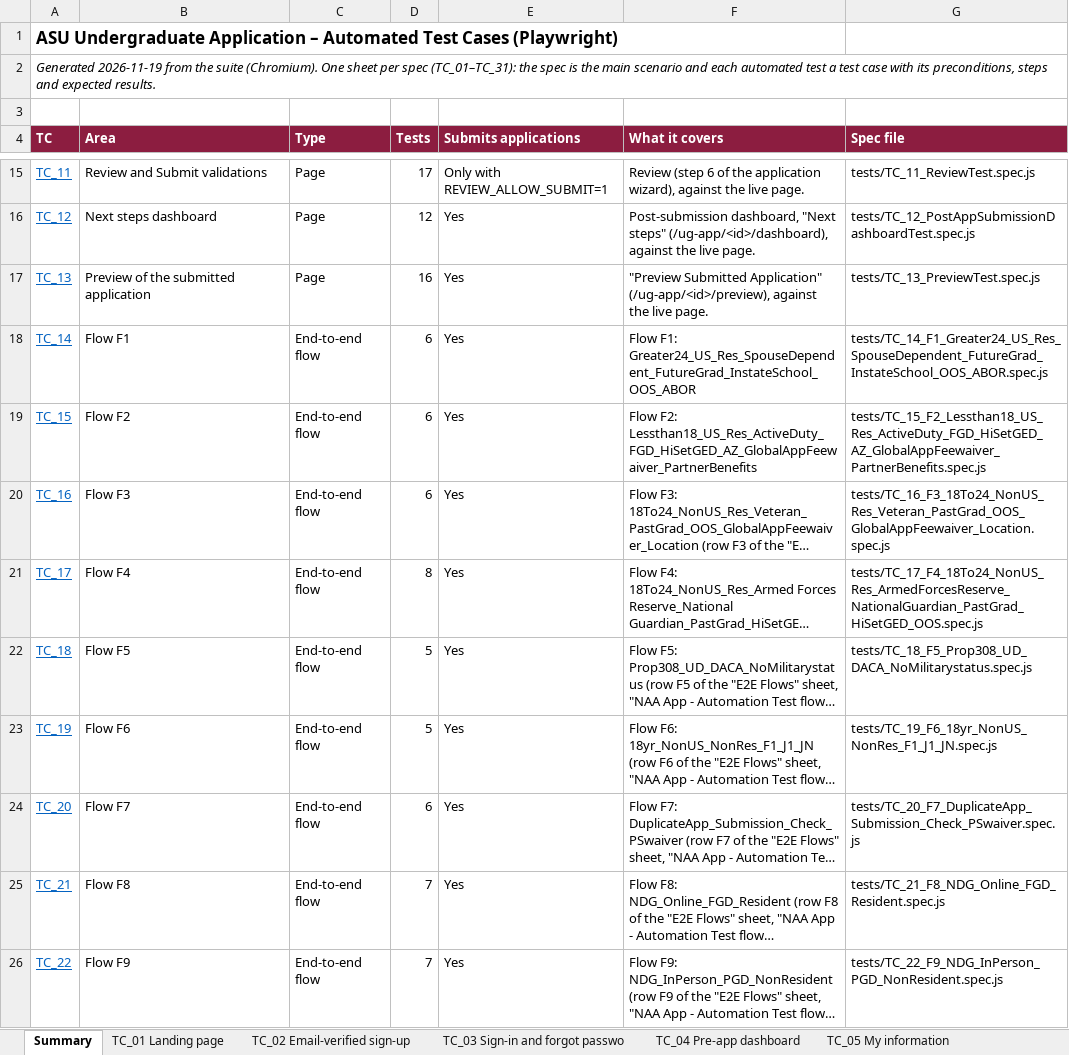
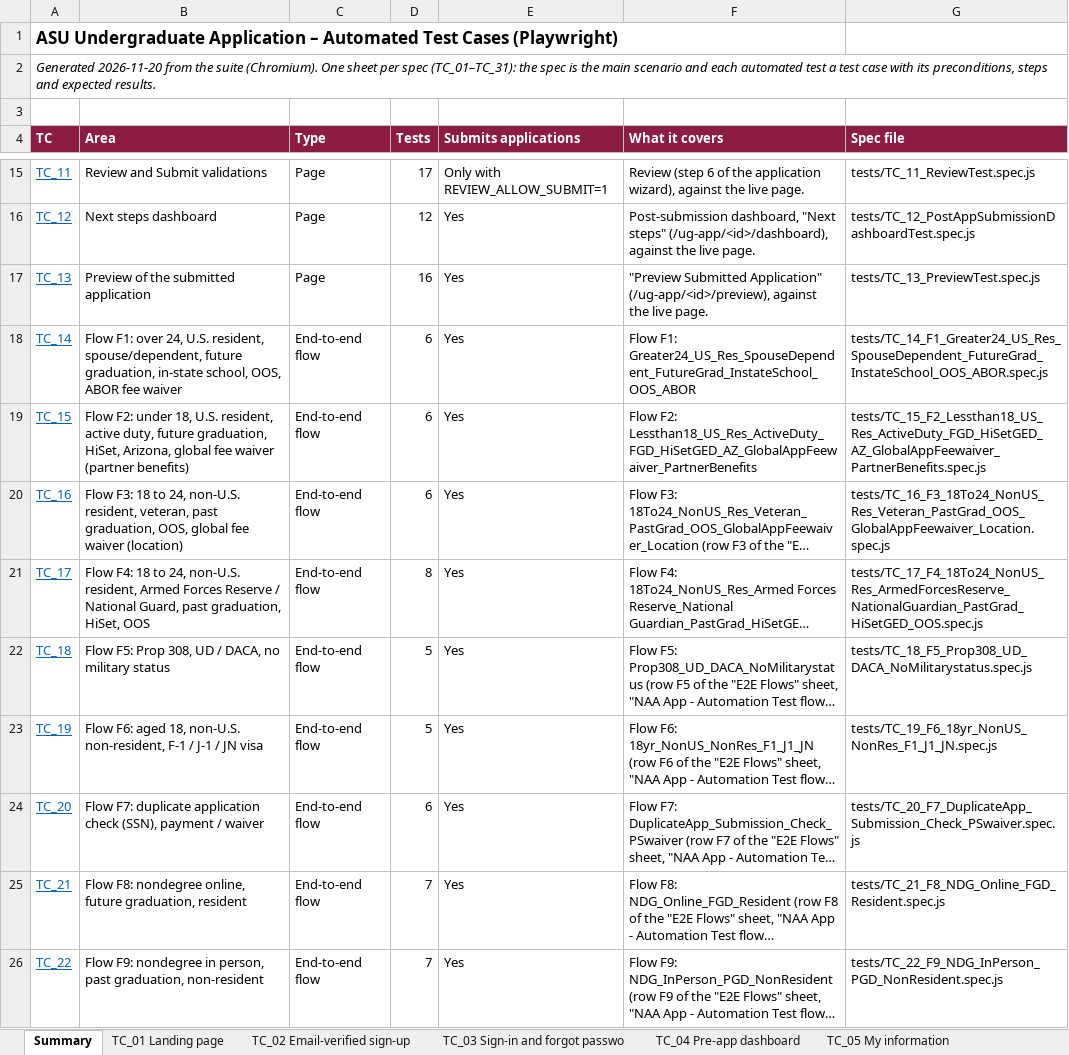
Before and after one commit to MercySandra-r/ug-playwright-e2e, an Excel workbook: playwright/docs/Automated_Test_Cases.xlsx, sheet Summary, drawn as a sheet; only a part is shown, gaps mark what is left out; long unchanged cells end in …; values as stored, in another font and other column widths than the file's, no borders; the diff covers the shown part only; the diff names each change by its address in the sheet, - before the commit and + after, or states it on an @@ line.

Commit message:
Flows F13-F18 renamed, Test Run Summary and Slack reporters, cross-browser fixes
- TC_26-TC_31 carry flow numbers F13-F18 in their file names; docs and README updated
- Test Run Summary report (utils/reporters/testRunSummaryReporter.js) written after every
  run next to Playwright's HTML report, with a per-browser breakdown
- Slack reporter: posts the run summary by webhook, bot token or the channel's email address;
  off until configured in .env
- Waits for the app's loading spinner; dropdown handling on My information and My schools;
  Preview sections read after they finish loading
- F2 and F4 expect "HiSet" on Review (fixed in the app)
- WebKit: tolerate the app re-opening the same address; footer links accept ASU's own
  forwarding not happening; npm run test:all-browsers

```diff
--- a/playwright/docs/Automated_Test_Cases.xlsx (sheet Summary)
+++ b/playwright/docs/Automated_Test_Cases.xlsx (sheet Summary)
-A2 (TC): Generated 2026-11-19 from the…
+A2 (TC): Generated 2026-11-20 from the…
-B18 (Area): Flow F1
+B18 (Area): Flow F1: over 24, U.S. resident, spouse/dependent, future graduation, in-state school, OOS, ABOR fee waiver
-B19 (Area): Flow F2
+B19 (Area): Flow F2: under 18, U.S. resident, active duty, future graduation, HiSet, Arizona, global fee waiver (partner benefits)
-B20 (Area): Flow F3
+B20 (Area): Flow F3: 18 to 24, non-U.S. resident, veteran, past graduation, OOS, global fee waiver (location)
-B21 (Area): Flow F4
+B21 (Area): Flow F4: 18 to 24, non-U.S. resident, Armed Forces Reserve / National Guard, past graduation, HiSet, OOS
-B22 (Area): Flow F5
+B22 (Area): Flow F5: Prop 308, UD / DACA, no military status
-B23 (Area): Flow F6
+B23 (Area): Flow F6: aged 18, non-U.S. non-resident, F-1 / J-1 / JN visa
-B24 (Area): Flow F7
+B24 (Area): Flow F7: duplicate application check (SSN), payment / waiver
-B25 (Area): Flow F8
+B25 (Area): Flow F8: nondegree online, future graduation, resident
-B26 (Area): Flow F9
+B26 (Area): Flow F9: nondegree in person, past graduation, non-resident
```
Also changed, not shown: 27 edited cells elsewhere in this sheet, sheet TC_29 F16 Multiple applications, sheet TC_26 F13 ASU Local, sheet TC_27 F14 Starbucks, sheet TC_30 F17 Prefill and profile, sheet TC_15 F2, sheet TC_28 F15 Need help and errors, 12 more sheets, other sheet tabs, formulas that keep their value, 23 other files.
